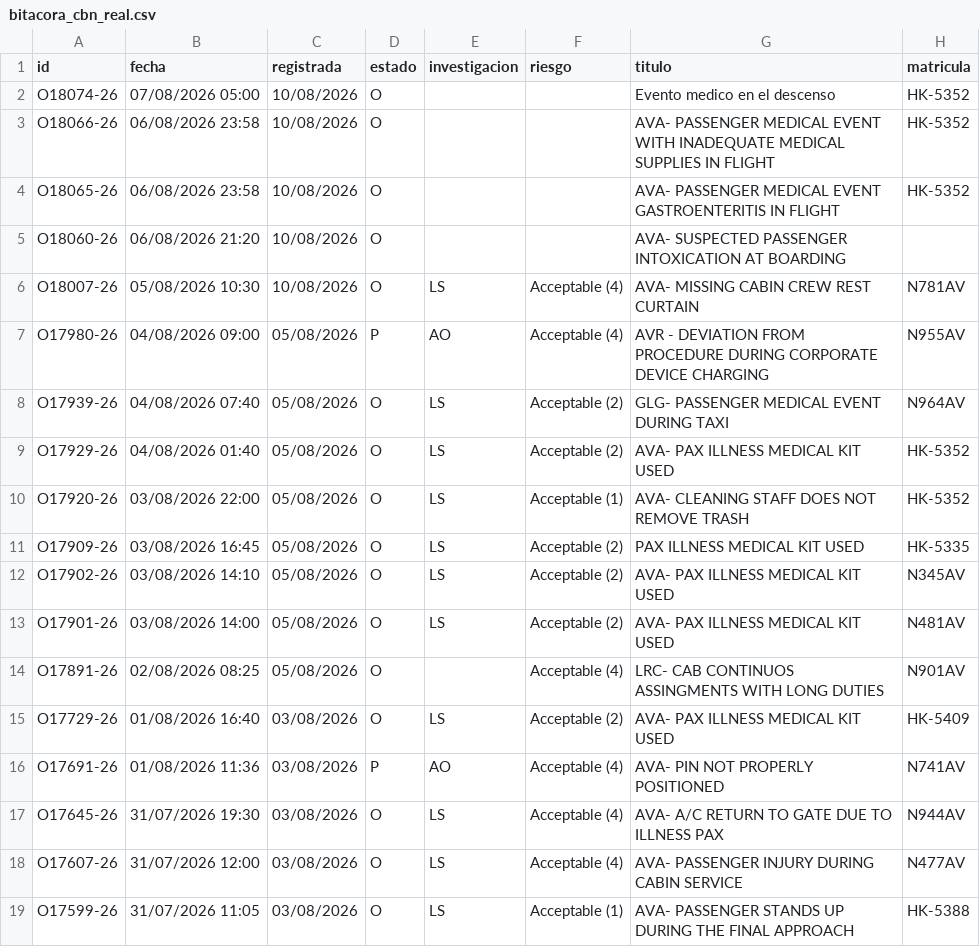
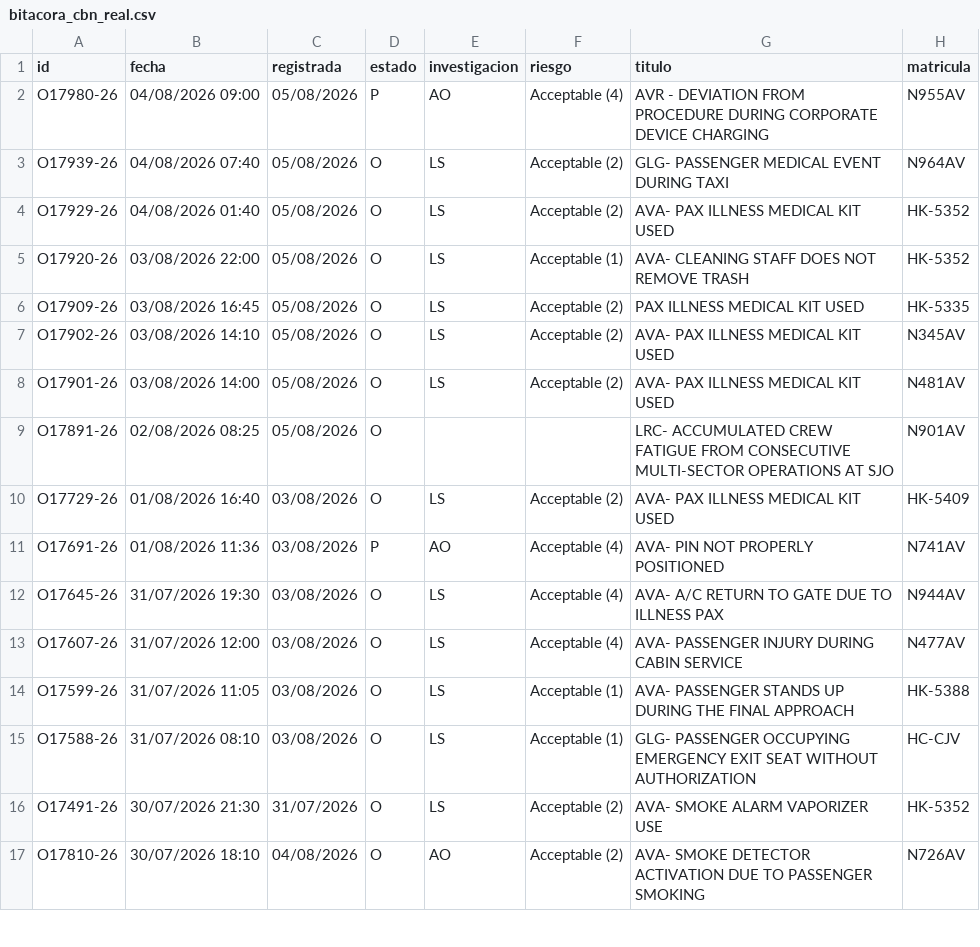
Before and after one commit to luibernip/segops, a CSV file: bitacora_cbn_real.csv, drawn as a sheet; only a part is shown; the shorter side is filled out with more unchanged rows.

```diff
--- a/bitacora_cbn_real.csv
+++ b/bitacora_cbn_real.csv
@@ -1,7 +1,2 @@
 id;fecha;registrada;estado;investigacion;riesgo;titulo;matricula
-O18074-26;07/08/2026 05:00;10/08/2026;O;;;Evento medico en el descenso;HK-5352
-O18066-26;06/08/2026 23:58;10/08/2026;O;;;AVA- PASSENGER MEDICAL EVENT WITH INADEQUATE MEDICAL SUPPLIES IN FLIGHT;HK-5352
-O18065-26;06/08/2026 23:58;10/08/2026;O;;;AVA- PASSENGER MEDICAL EVENT GASTROENTERITIS IN FLIGHT;HK-5352
-O18060-26;06/08/2026 21:20;10/08/2026;O;;;AVA- SUSPECTED PASSENGER INTOXICATION AT BOARDING;
-O18007-26;05/08/2026 10:30;10/08/2026;O;LS;Acceptable (4);AVA- MISSING CABIN CREW REST CURTAIN;N781AV
 O17980-26;04/08/2026 09:00;05/08/2026;P;AO;Acceptable (4);AVR - DEVIATION FROM PROCEDURE DURING CORPORATE DEVICE CHARGING;N955AV
@@ -13,3 +8,3 @@ O17902-26;03/08/2026 14:10;05/08/2026;O;LS;Acceptable (2);AVA- PAX ILLNESS MEDIC
 O17901-26;03/08/2026 14:00;05/08/2026;O;LS;Acceptable (2);AVA- PAX ILLNESS MEDICAL KIT USED;N481AV
-O17891-26;02/08/2026 08:25;05/08/2026;O;;Acceptable (4);LRC- CAB CONTINUOS ASSINGMENTS WITH LONG DUTIES;N901AV
+O17891-26;02/08/2026 08:25;05/08/2026;O;;;LRC- ACCUMULATED CREW FATIGUE FROM CONSECUTIVE MULTI-SECTOR OPERATIONS AT SJO;N901AV
 O17729-26;01/08/2026 16:40;03/08/2026;O;LS;Acceptable (2);AVA- PAX ILLNESS MEDICAL KIT USED;HK-5409
```
Also changed, not shown: bitacora_frm_real.csv, bitacora_grh_real.csv, 4 other files.
